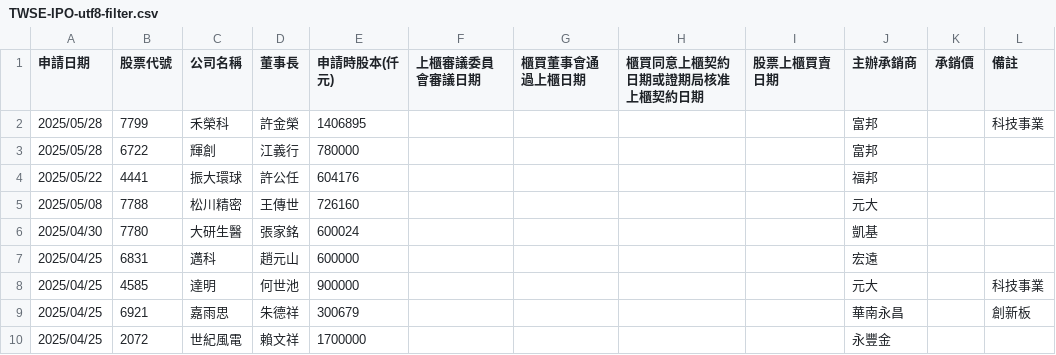
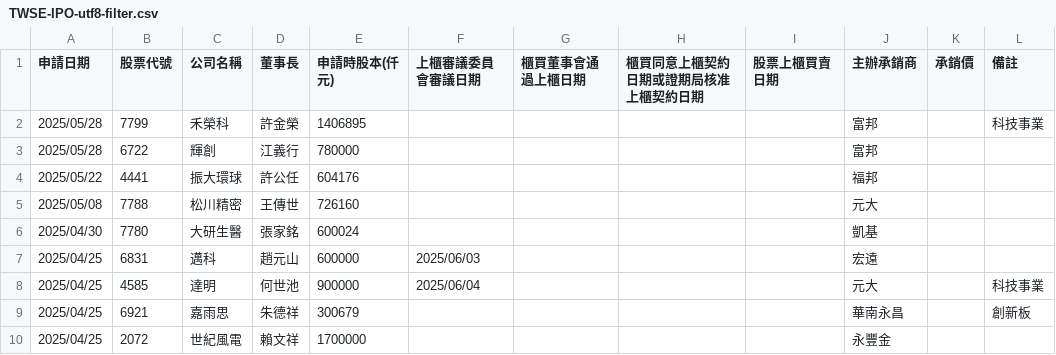
Before and after one commit to wenchiehlee/Selenium-Actions.IPO, a CSV file: TWSE-IPO-utf8-filter.csv, drawn as a sheet; only a part is shown.

```diff
--- a/TWSE-IPO-utf8-filter.csv
+++ b/TWSE-IPO-utf8-filter.csv
@@ -6,4 +6,4 @@
 "2025/04/30","7780","大研生醫","張家銘","600024","","","","","凱基","",""
-"2025/04/25","6831","邁科","趙元山","600000","","","","","宏遠","",""
-"2025/04/25","4585","達明","何世池","900000","","","","","元大","","科技事業"
+"2025/04/25","6831","邁科","趙元山","600000","2025/06/03","","","","宏遠","",""
+"2025/04/25","4585","達明","何世池","900000","2025/06/04","","","","元大","","科技事業"
 "2025/04/25","6921","嘉雨思","朱德祥","300679","","","","","華南永昌","","創新板"
```
Also changed, not shown: TWSE-IPO-utf8.csv, TWSE_TPEX-IPO-utf8-filter-sort-no-duplicate.csv, 10 other files.
